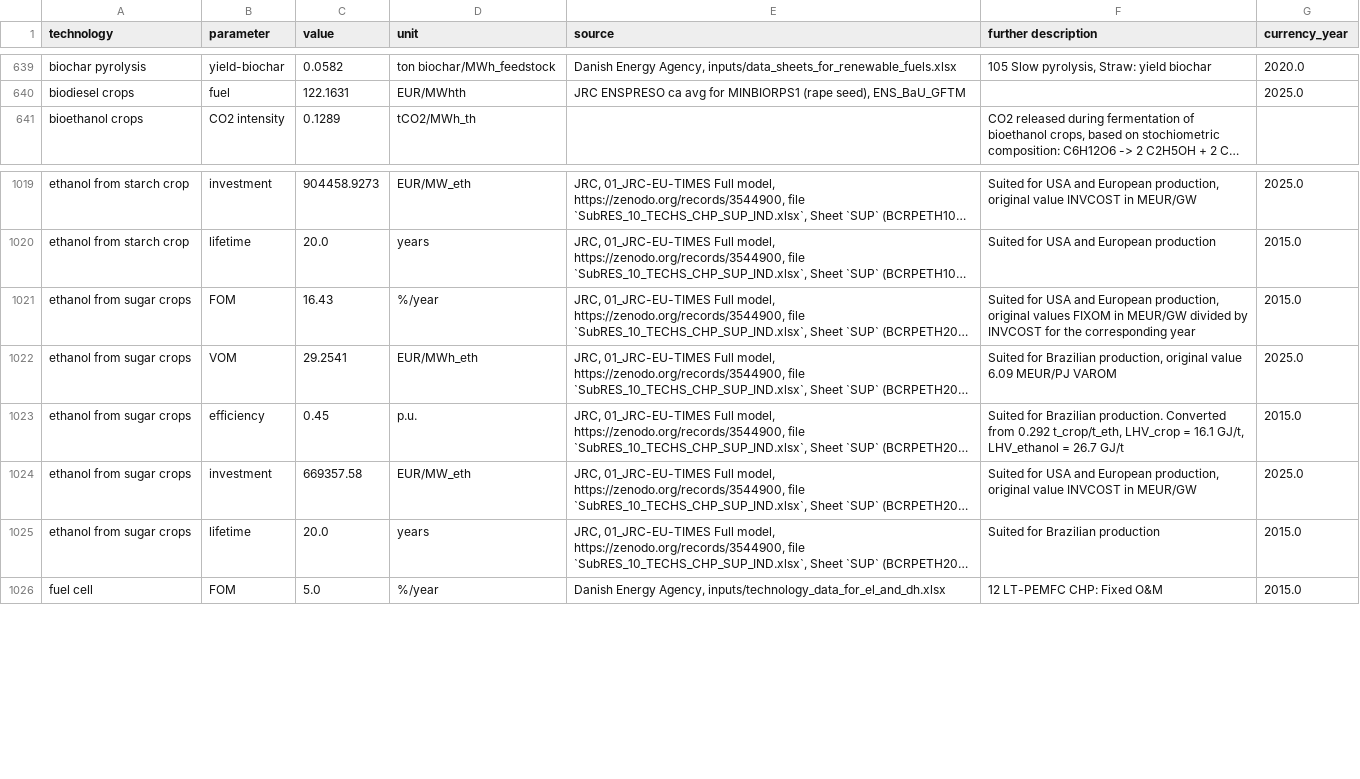
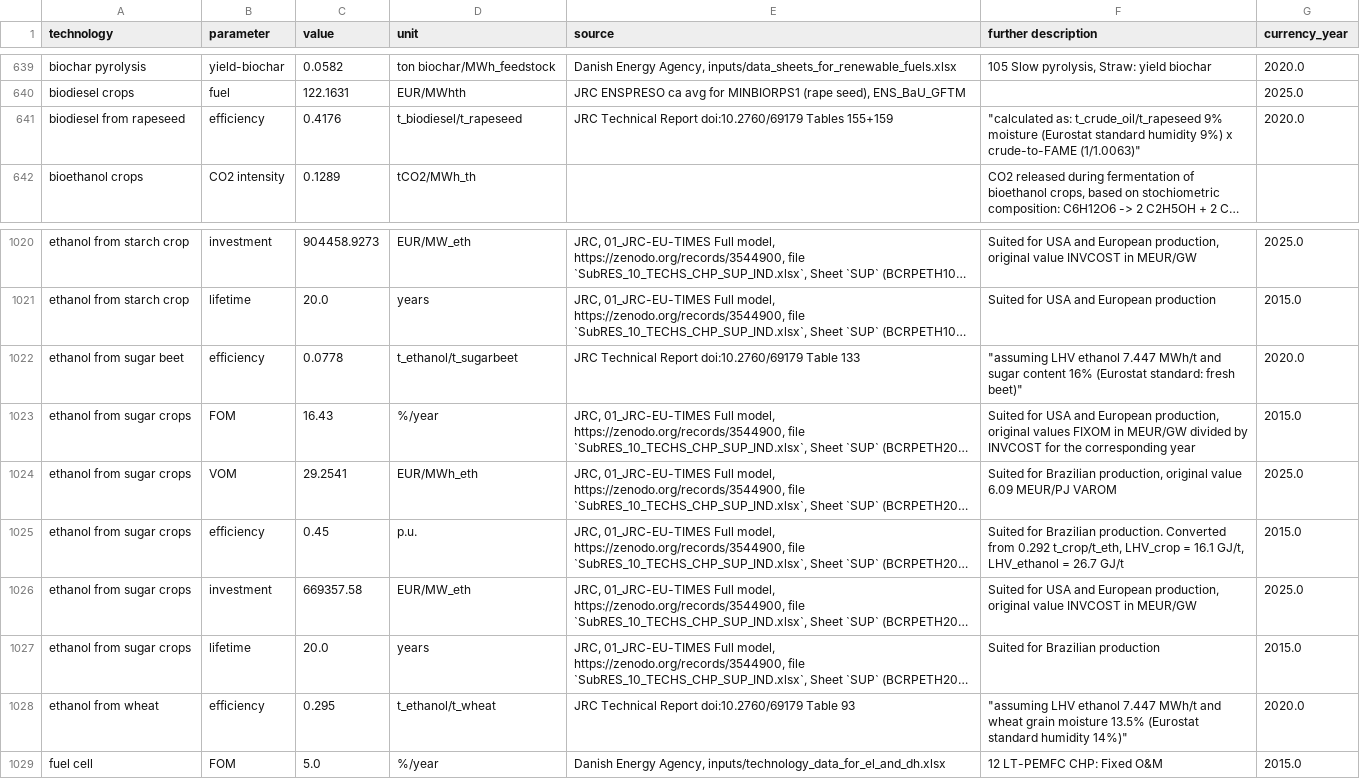
Before and after one commit to BertoGBG/technology-data, a CSV file: outputs/costs_2020.csv, drawn as a sheet; only a part is shown, gaps mark what is left out; long unchanged cells end in …; the diff names each change by its address in the sheet, - before the commit and + after, or states it on an @@ line.

```diff
--- a/outputs/costs_2020.csv
+++ b/outputs/costs_2020.csv
+row 641: biodiesel from rapeseed | efficiency | 0.4176 | t_biodiesel/t_rapeseed | JRC Technical Report doi:10.2760/69179 Tables 155+159 | "calculated as: t_crude_oil/t_rapeseed 9% moisture (Eurostat standard humidity 9%) x crude-to-FAME (1/1.0063)" | 2020.0
+row 1022: ethanol from sugar beet | efficiency | 0.0778 | t_ethanol/t_sugarbeet | JRC Technical Report doi:10.2760/69179 Table 133 | "assuming LHV ethanol 7.447 MWh/t and sugar content 16% (Eurostat standard: fresh beet)" | 2020.0
+row 1028: ethanol from wheat | efficiency | 0.295 | t_ethanol/t_wheat | JRC Technical Report doi:10.2760/69179 Table 93 | "assuming LHV ethanol 7.447 MWh/t and wheat grain moisture 13.5% (Eurostat standard humidity 14%)" | 2020.0
```
Also changed, not shown: outputs/costs_2025.csv, outputs/costs_2030.csv, 11 other files.
